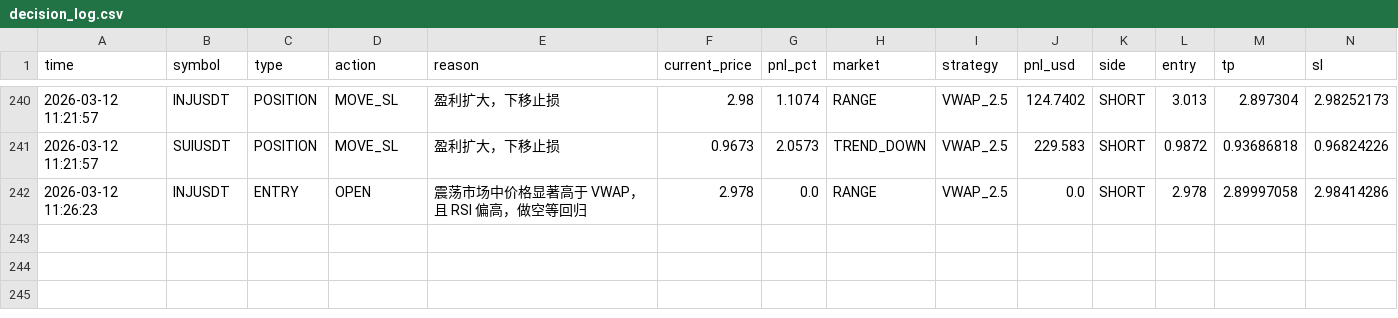
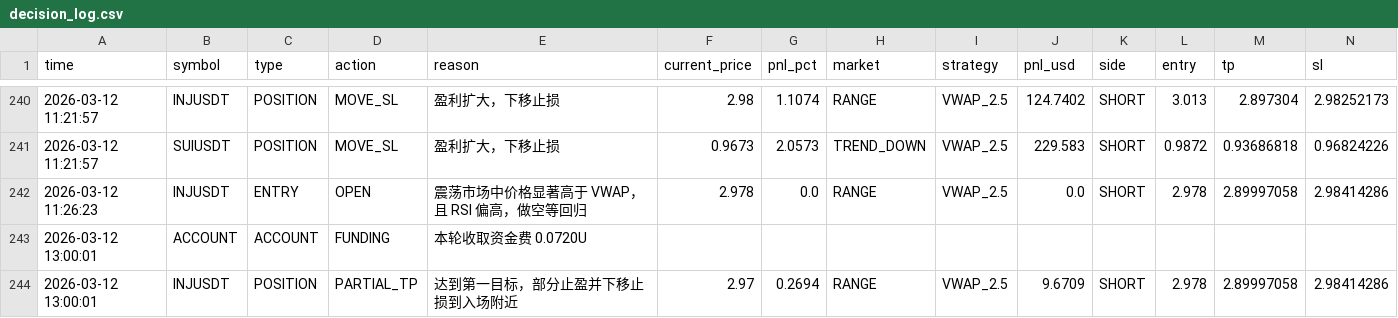
Before and after one commit to jihong0726/Back-Test, a CSV file: reports/decision_log.csv, drawn as a sheet; only a part is shown, gaps mark what is left out; rows hold the shown columns only; the diff names each change by its address in the sheet, - before the commit and + after, or states it on an @@ line.

```diff
--- a/reports/decision_log.csv
+++ b/reports/decision_log.csv
+row 243: 2026-03-12 13:00:01 | ACCOUNT | ACCOUNT | FUNDING | 本轮收取资金费 0.0720U
+row 244: 2026-03-12 13:00:01 | INJUSDT | POSITION | PARTIAL_TP | 达到第一目标，部分止盈并下移止损到入场附近 | 2.97 | 0.2694 | RANGE | VWAP_2.5 | 9.6709 | SHORT | 2.978 | 2.89997058 | 2.98414286
```
Also changed, not shown: 5 other files.
